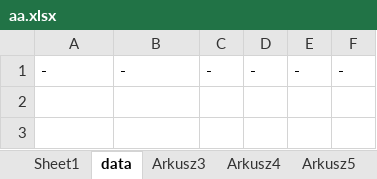
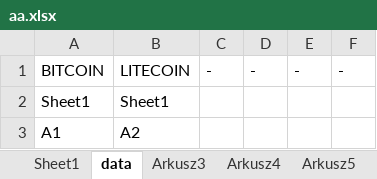
Before and after one commit to lunerien/price_updater, an Excel workbook: aa.xlsx, sheet data, drawn as a sheet; values as stored, in another font and other column widths than the file's, no borders; the diff names each change by its address in the sheet, - before the commit and + after, or states it on an @@ line.

```diff
--- a/aa.xlsx (sheet data)
+++ b/aa.xlsx (sheet data)
-A1: -
+A1: BITCOIN
-B1: -
+B1: LITECOIN
+row 2: Sheet1 | Sheet1
+row 3: A1 | A2
```
Also changed, not shown: sheet Sheet1, 7 other files.
